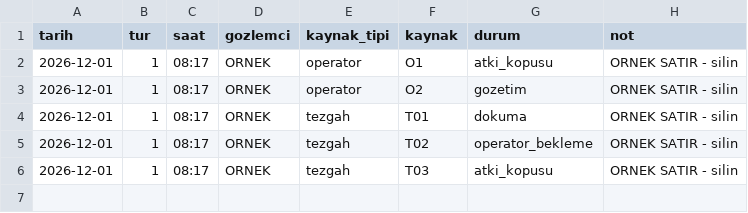
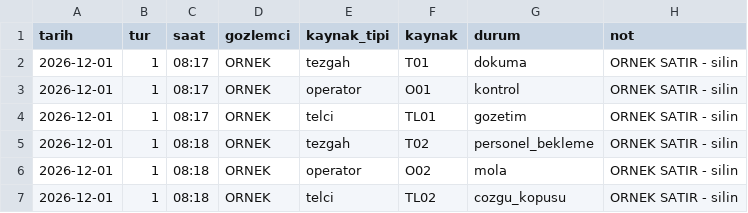
Before and after one commit to abdullahozkoc/uretim-hatti-sim, a CSV file: data/hali/is_etudu/is_ornekleme.csv, drawn as a sheet.

```diff
--- a/data/hali/is_etudu/is_ornekleme.csv
+++ b/data/hali/is_etudu/is_ornekleme.csv
@@ -1,6 +1,7 @@
 tarih,tur,saat,gozlemci,kaynak_tipi,kaynak,durum,not
-2026-12-01,1,08:17,ORNEK,operator,O1,atki_kopusu,ORNEK SATIR - silin
-2026-12-01,1,08:17,ORNEK,operator,O2,gozetim,ORNEK SATIR - silin
 2026-12-01,1,08:17,ORNEK,tezgah,T01,dokuma,ORNEK SATIR - silin
-2026-12-01,1,08:17,ORNEK,tezgah,T02,operator_bekleme,ORNEK SATIR - silin
-2026-12-01,1,08:17,ORNEK,tezgah,T03,atki_kopusu,ORNEK SATIR - silin
+2026-12-01,1,08:17,ORNEK,operator,O01,kontrol,ORNEK SATIR - silin
+2026-12-01,1,08:17,ORNEK,telci,TL01,gozetim,ORNEK SATIR - silin
+2026-12-01,1,08:18,ORNEK,tezgah,T02,personel_bekleme,ORNEK SATIR - silin
+2026-12-01,1,08:18,ORNEK,operator,O02,mola,ORNEK SATIR - silin
+2026-12-01,1,08:18,ORNEK,telci,TL02,cozgu_kopusu,ORNEK SATIR - silin
```
Also changed, not shown: data/hali/is_etudu/zaman_etudu.csv, results/hali/operator_durumlari.csv, 44 other files.
